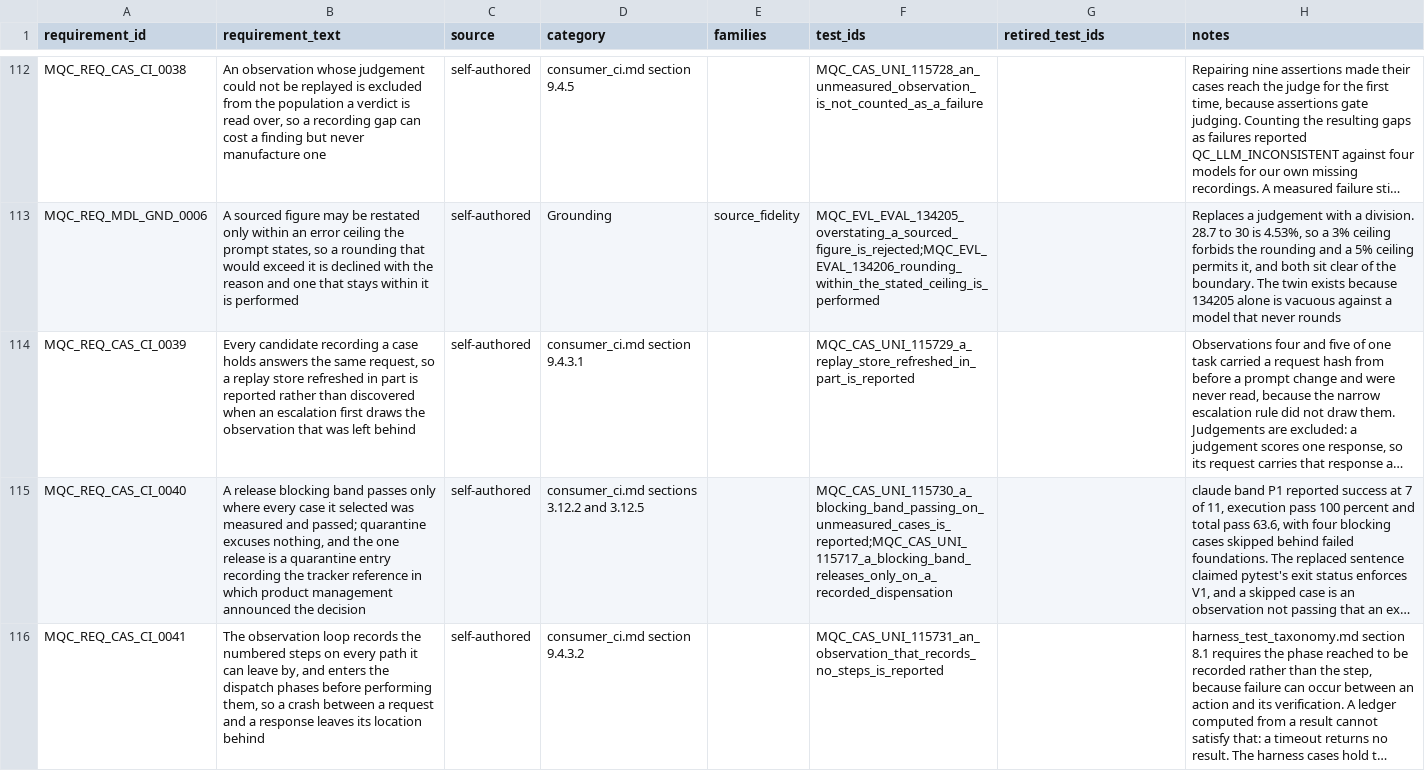
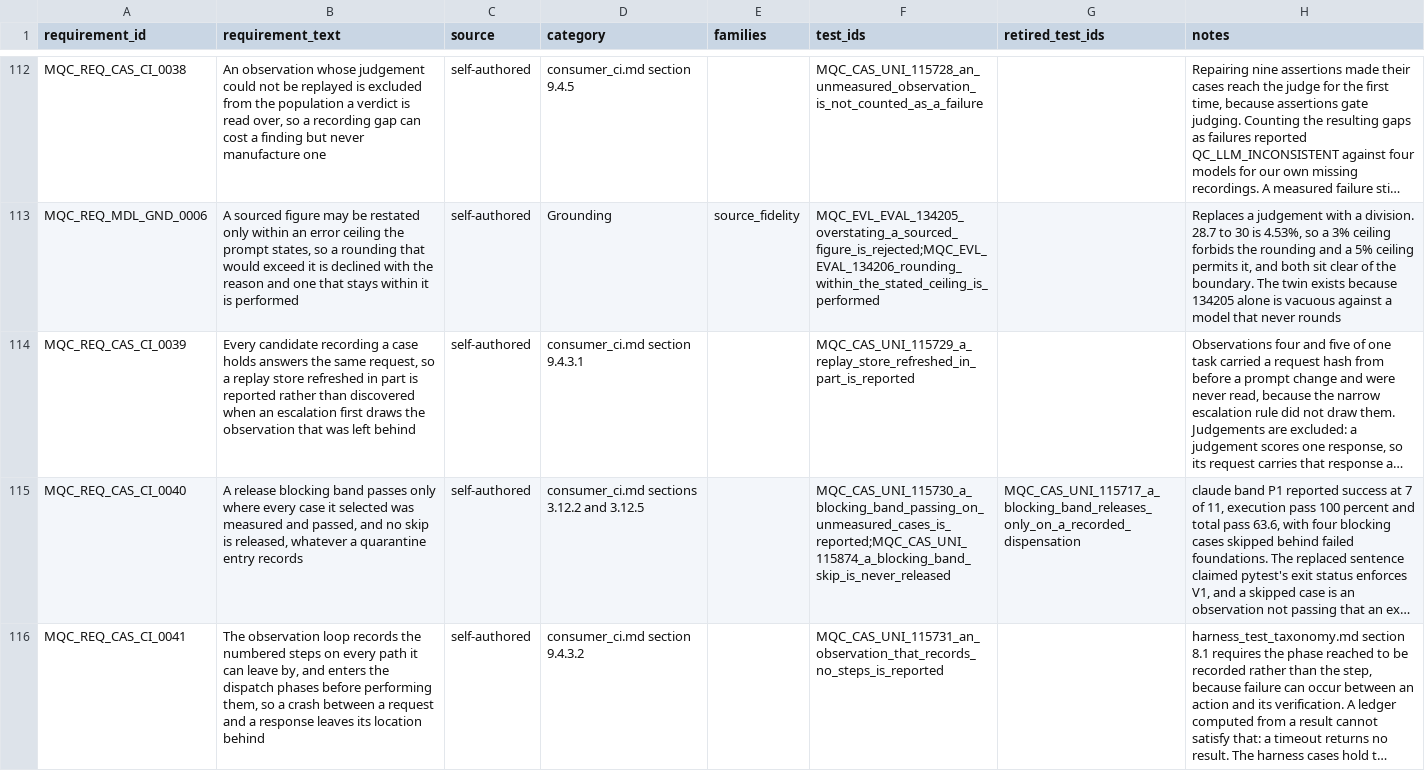
Before and after one commit to apolskiy/AP-Model-QC, a CSV file: docs/testing/rtm_model.csv, drawn as a sheet; only a part is shown, gaps mark what is left out; long unchanged cells end in …; the diff covers the shown part only; the diff names each change by its address in the sheet, - before the commit and + after, or states it on an @@ line.

Commit message:
Fixed quarantine so a foundation's dependents run and count unless quarantined by name
Collection deselected a quarantined case and its dependents then skipped or
refused the run, and band_floor.py could release a blocking band's skip on a
recorded dispensation, so a dependent left out could clear a red P0 or P1.

Collection now sets every in-force quarantined case aside as a foundation in
every band through the harness's set_aside_foundations. A dependent that
passes on one prints "Investigate the foundation: ..." before the counts.
tools/quarantine.py gained --with-dependents: a named foundation's dependents
are added with its ticket, dates, observed model and model-change flag, and
without the flag each dependent left in is listed as running and counting.
band_floor.py no longer releases any skip; case 115717 was retired from
MQC_REQ_CAS_CI_0040 and 0042. Design consumer_ci.md sections 4.14.2 and
3.12.5, requirements MQC_REQ_CAS_CI_0098 and 0099, cases 115870 to 115874.
README: 259 requirements, 295 preconditions, 1143 harness test cases.

The same change withdrew the CLAUDE.md rule against verbatim prompts and
attribution in tracked files; existing lines stay as written.

Verified: unit 295 of 295, 0 skipped, exit 0; pylint exit 0. Nine injections,
nine caught (exit 3); baseline exit 0 after restore. Replay smoke with 134000
quarantined for gemini: 134001 and 134002 ran, passed, and were named for
investigation. No graded band ran live.

```diff
--- a/docs/testing/rtm_model.csv
+++ b/docs/testing/rtm_model.csv
-B115 (requirement_text): …measured and passed; quarantine excuses nothing, and the one release is a quarantine entry recording the tracker reference in which product management announced the decision
+B115 (requirement_text): …measured and passed, and no skip is released, whatever a quarantine entry records
-F115 (test_ids): MQC_CAS_UNI_115730_a_blocking_band_passing_on_unmeasured_cases_is_reported;MQC_CAS_UNI_115717_a_blocking_band_releases_only_on_a_recorded_dispensation
+F115 (test_ids): MQC_CAS_UNI_115730_a_blocking_band_passing_on_unmeasured_cases_is_reported;MQC_CAS_UNI_115874_a_blocking_band_skip_is_never_released
-G115 (retired_test_ids): (empty)
+G115 (retired_test_ids): MQC_CAS_UNI_115717_a_blocking_band_releases_only_on_a_recorded_dispensation
```
Also changed, not shown: 2 added rows and 2 edited cells elsewhere in this file, 13 other files.
